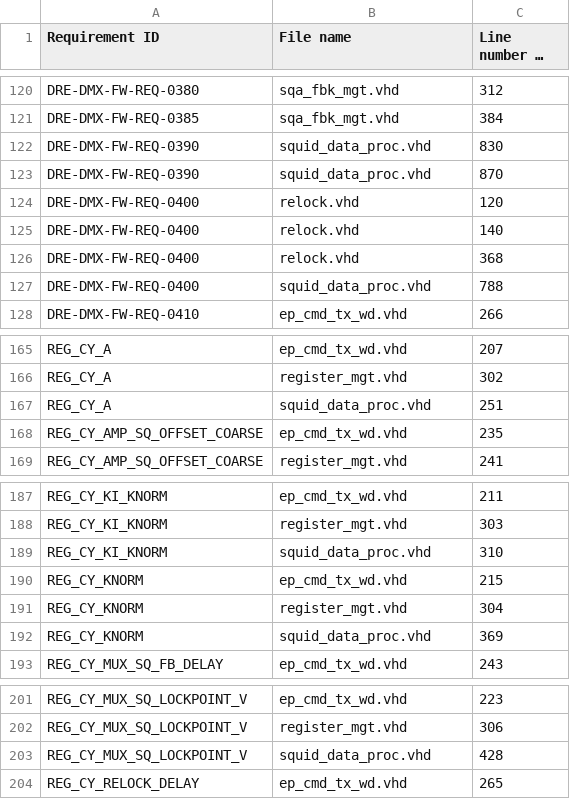
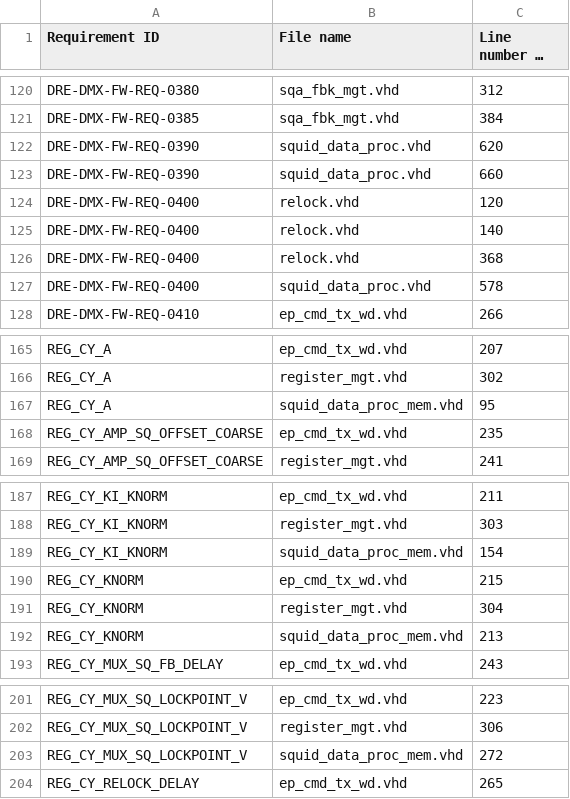
Before and after one commit to xifu-irap/dmx-NGL-fw, a CSV file: simu/result/Traceability.csv, drawn as a sheet; only a part is shown, gaps mark what is left out; long unchanged cells end in …; the diff covers the shown part only.

```diff
--- a/simu/result/Traceability.csv
+++ b/simu/result/Traceability.csv
@@ -121,4 +121,4 @@
 "DRE-DMX-FW-REQ-0385";"sqa_fbk_mgt.vhd";"384"
-"DRE-DMX-FW-REQ-0390";"squid_data_proc.vhd";"830"
-"DRE-DMX-FW-REQ-0390";"squid_data_proc.vhd";"870"
+"DRE-DMX-FW-REQ-0390";"squid_data_proc.vhd";"620"
+"DRE-DMX-FW-REQ-0390";"squid_data_proc.vhd";"660"
 "DRE-DMX-FW-REQ-0400";"relock.vhd";"120"
@@ -126,3 +126,3 @@
 "DRE-DMX-FW-REQ-0400";"relock.vhd";"368"
-"DRE-DMX-FW-REQ-0400";"squid_data_proc.vhd";"788"
+"DRE-DMX-FW-REQ-0400";"squid_data_proc.vhd";"578"
 "DRE-DMX-FW-REQ-0410";"ep_cmd_tx_wd.vhd";"266"
@@ -166,3 +166,3 @@
 "REG_CY_A";"register_mgt.vhd";"302"
-"REG_CY_A";"squid_data_proc.vhd";"251"
+"REG_CY_A";"squid_data_proc_mem.vhd";"95"
 "REG_CY_AMP_SQ_OFFSET_COARSE";"ep_cmd_tx_wd.vhd";"235"
@@ -188,6 +188,6 @@
 "REG_CY_KI_KNORM";"register_mgt.vhd";"303"
-"REG_CY_KI_KNORM";"squid_data_proc.vhd";"310"
+"REG_CY_KI_KNORM";"squid_data_proc_mem.vhd";"154"
 "REG_CY_KNORM";"ep_cmd_tx_wd.vhd";"215"
 "REG_CY_KNORM";"register_mgt.vhd";"304"
-"REG_CY_KNORM";"squid_data_proc.vhd";"369"
+"REG_CY_KNORM";"squid_data_proc_mem.vhd";"213"
 "REG_CY_MUX_SQ_FB_DELAY";"ep_cmd_tx_wd.vhd";"243"
@@ -202,3 +202,3 @@
 "REG_CY_MUX_SQ_LOCKPOINT_V";"register_mgt.vhd";"306"
-"REG_CY_MUX_SQ_LOCKPOINT_V";"squid_data_proc.vhd";"428"
+"REG_CY_MUX_SQ_LOCKPOINT_V";"squid_data_proc_mem.vhd";"272"
 "REG_CY_RELOCK_DELAY";"ep_cmd_tx_wd.vhd";"265"
```
Also changed, not shown: 15 edited cells elsewhere in this file, 8 other files.
